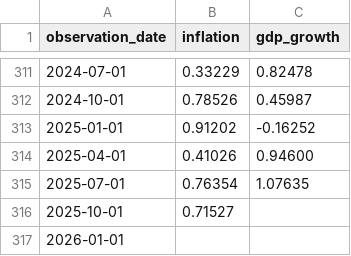
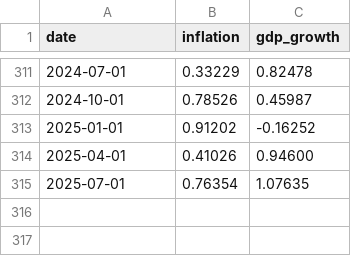
Before and after one commit to HarllyZhou/Quantitative-Macro, a CSV file: assignments/hw2/hw2_q3.csv, drawn as a sheet; only a part is shown, gaps mark what is left out; the diff names each change by its address in the sheet, - before the commit and + after, or states it on an @@ line.

Commit message:
new data column

```diff
--- a/assignments/hw2/hw2_q3.csv
+++ b/assignments/hw2/hw2_q3.csv
-A1: observation_date
+A1: date
-row 316: 2025-10-01 | 0.71527
-row 317: 2026-01-01
```
Also changed, not shown: 4 other files.
